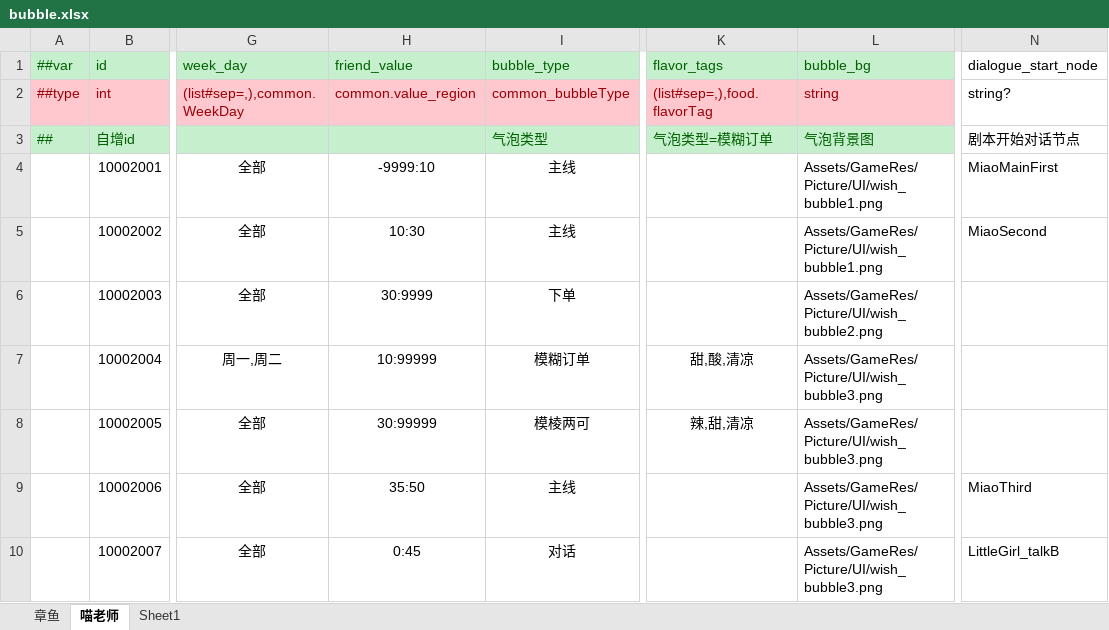
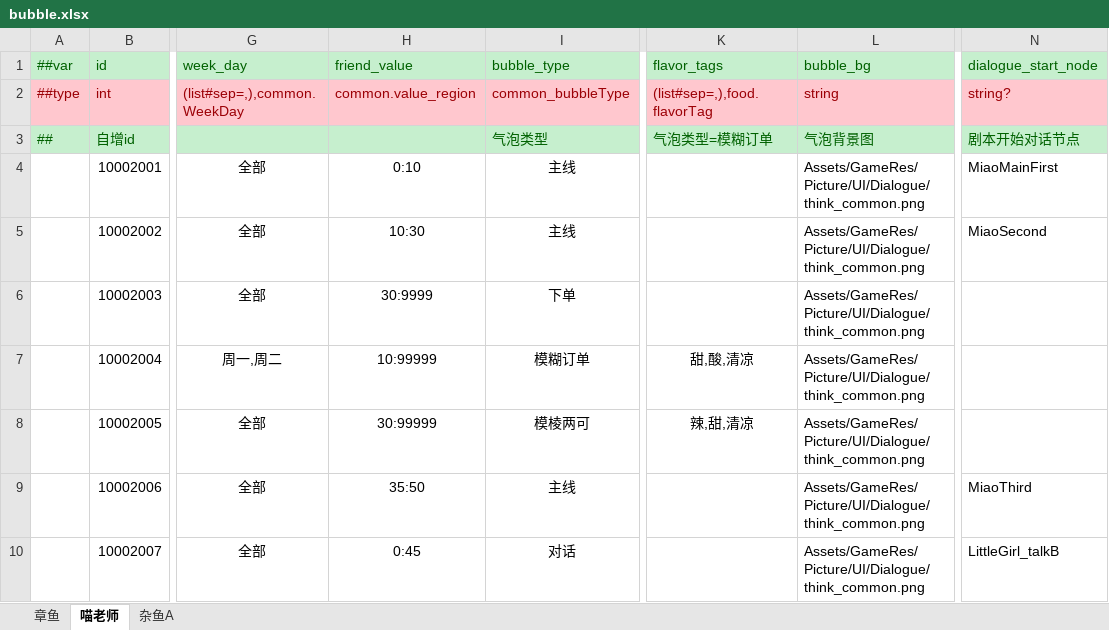
Before and after one commit to zhangyile1991911/ProjectX, an Excel workbook: DataConfig/Datas/bubble.xlsx, sheet 喵老师, drawn as a sheet; only a part is shown, gaps mark what is left out; values as stored, in another font and other column widths than the file's, no borders; the diff names each change by its address in the sheet, - before the commit and + after, or states it on an @@ line.

```diff
--- a/DataConfig/Datas/bubble.xlsx (sheet 喵老师)
+++ b/DataConfig/Datas/bubble.xlsx (sheet 喵老师)
-sheet tab: Sheet1
+sheet tab: 杂鱼A
@@ N1 fill: none → #C6EFCE, text colour: black → #006100 @@
@@ N2 fill: none → #FFC7CE, text colour: black → #9C0006 @@
@@ N3 fill: none → #C6EFCE, text colour: black → #006100 @@
-H4 (friend_value): -9999:10
+H4 (friend_value): 0:10
-L4:L5 (bubble_bg): Assets/GameRes/Picture/UI/wish_bubble1.png
+L4:L5 (bubble_bg): Assets/GameRes/Picture/UI/Dialogue/think_common.png
-L6 (bubble_bg): Assets/GameRes/Picture/UI/wish_bubble2.png
+L6 (bubble_bg): Assets/GameRes/Picture/UI/Dialogue/think_common.png
-L7:L10 (bubble_bg): Assets/GameRes/Picture/UI/wish_bubble3.png
+L7:L10 (bubble_bg): Assets/GameRes/Picture/UI/Dialogue/think_common.png
```
Also changed, not shown: sheet 杂鱼A, sheet 章鱼, DataConfig/Datas/__enums__.xlsx, DataConfig/Datas/__tables__.xlsx, 57 other files.
